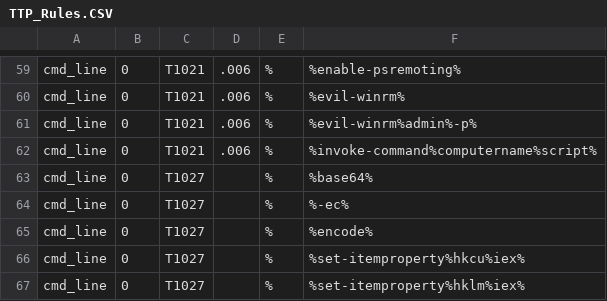
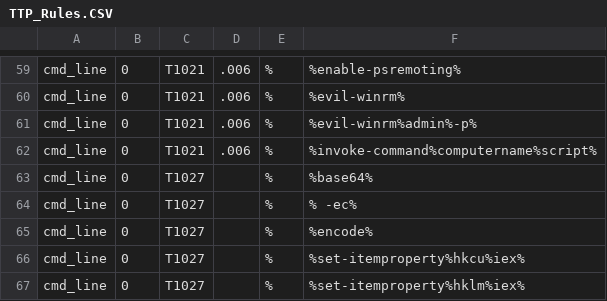
Before and after one commit to karlrackerman/Query_Library, a CSV file: TTP_Rules.CSV, drawn as a sheet; only a part is shown, gaps mark what is left out.

Commit message:
Update TTP_Rules.CSV

```diff
--- a/TTP_Rules.CSV
+++ b/TTP_Rules.CSV
@@ -63,3 +63,3 @@ cmd_line,0,T1021,.006,%,%invoke-command%computername%script%
 cmd_line,0,T1027,   ,%,%base64%
-cmd_line,0,T1027,   ,%,%-ec%
+cmd_line,0,T1027,   ,%,% -ec%
 cmd_line,0,T1027,   ,%,%encode%
```
